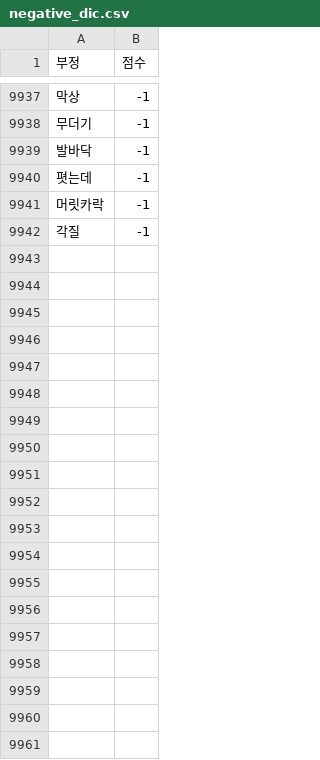
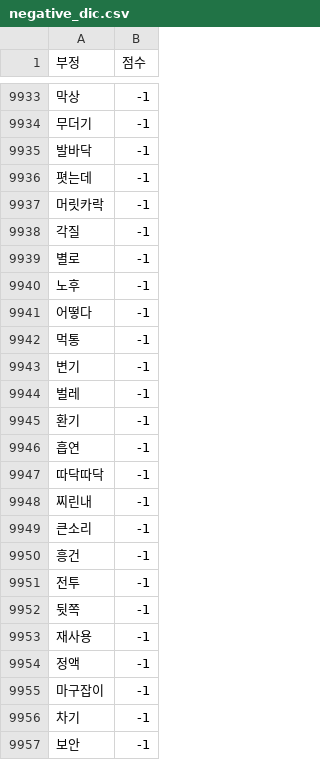
Before and after one commit to jupiter002/streamlit, a CSV file: data/negative_dic.csv, drawn as a sheet; only a part is shown, gaps mark what is left out; the diff covers the shown part only.

```diff
--- a/data/negative_dic.csv
+++ b/data/negative_dic.csv
@@ -9942 +9938,20 @@
 각질,-1
+별로,-1
+노후,-1
+어떻다,-1
+먹통,-1
+변기,-1
+벌레,-1
+환기,-1
+흡연,-1
+따닥따닥,-1
+찌린내,-1
+큰소리,-1
+흥건,-1
+전투,-1
+뒷쪽,-1
+재사용,-1
+정액,-1
+마구잡이,-1
+차기,-1
+보안,-1
```
Also changed, not shown: 64 added rows, 4 removed rows and 1 edited cell elsewhere in this file, data/jeonnam_motel_words_1018.csv, data/positive_dic.csv, 4 other files.
